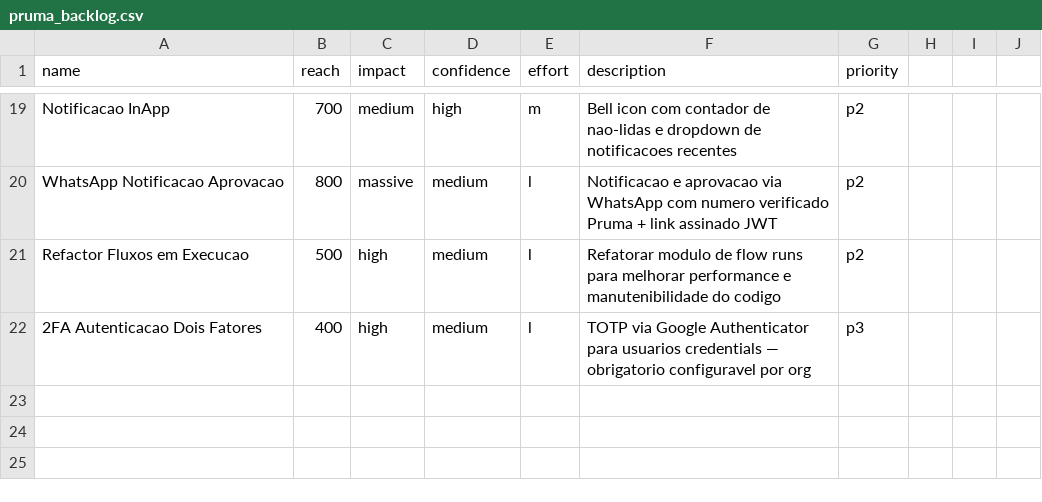
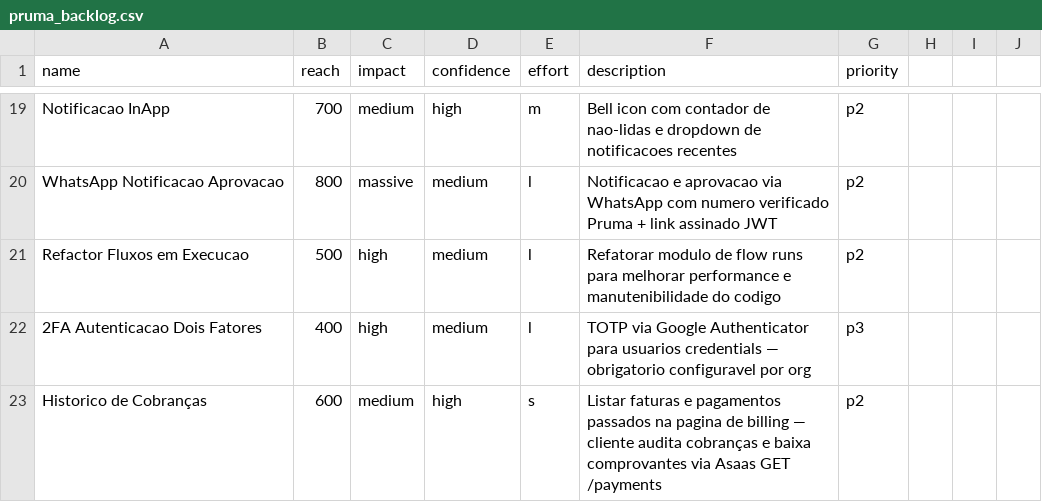
Before and after one commit to Pruma-ia/pruma-plataform, a CSV file: docs/prd/pruma_backlog.csv, drawn as a sheet; only a part is shown, gaps mark what is left out.

```diff
--- a/docs/prd/pruma_backlog.csv
+++ b/docs/prd/pruma_backlog.csv
@@ -22 +22,2 @@ Refactor Fluxos em Execucao,500,high,medium,l,Refatorar modulo de flow runs para
 2FA Autenticacao Dois Fatores,400,high,medium,l,TOTP via Google Authenticator para usuarios credentials — obrigatorio configuravel por org,p3
+Historico de Cobranças,600,medium,high,s,Listar faturas e pagamentos passados na pagina de billing — cliente audita cobranças e baixa comprovantes via Asaas GET /payments,p2
```
Also changed, not shown: 5 other files.
